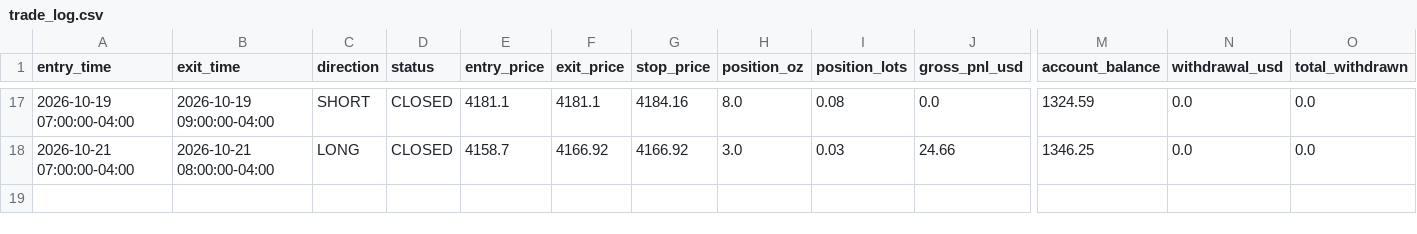
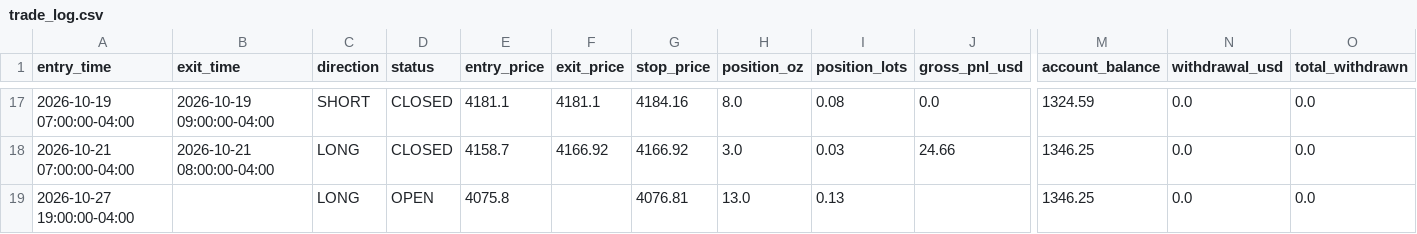
Before and after one commit to ksuresh05/gold-paper-trader, a CSV file: state/trade_log.csv, drawn as a sheet; only a part is shown, gaps mark what is left out; rows hold the shown columns only; the diff names each change by its address in the sheet, - before the commit and + after, or states it on an @@ line.

Commit message:
Automated paper trader check: 2026-10-28 00:19 UTC

```diff
--- a/state/trade_log.csv
+++ b/state/trade_log.csv
+row 19: 2026-10-27 19:00:00-04:00 |  | LONG | OPEN | 4075.8 |  | 4076.81 | 13.0 | 0.13 |  | 1346.25 | 0.0 | 0.0
```
Also changed, not shown: 2 other files.
